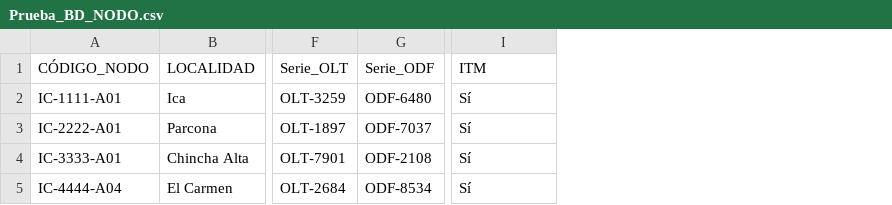
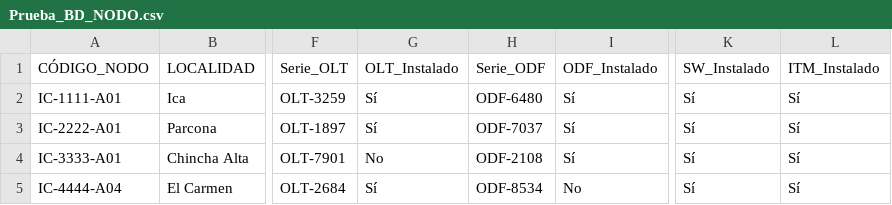
Before and after one commit to WillyFa/New-repository, a CSV file: Prueba_BD_NODO.csv, drawn as a sheet; only a part is shown, gaps mark what is left out; addresses are those after the commit; the diff names each change by its address in the sheet, - before the commit and + after, or states it on an @@ line.

Commit message:
Mejoras gerenciales: Filtro de Cuadrillas, cálculo de Avance Físico %, NODO y limpieza de gráficas

```diff
--- a/Prueba_BD_NODO.csv
+++ b/Prueba_BD_NODO.csv
+column G (OLT_Instalado), rows 2-5: Sí | Sí | No | Sí
+column I (ODF_Instalado), rows 2-5: Sí | Sí | Sí | No
+column L (ITM_Instalado), rows 2-5: all Sí
-K1: ITM
+K1: SW_Instalado
```
Also changed, not shown: 2 other files.
